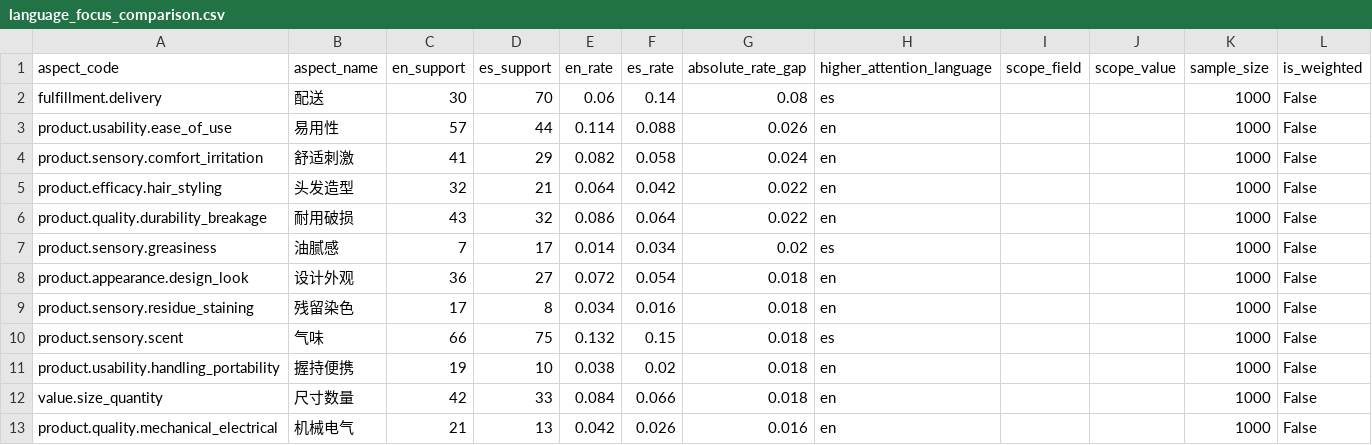
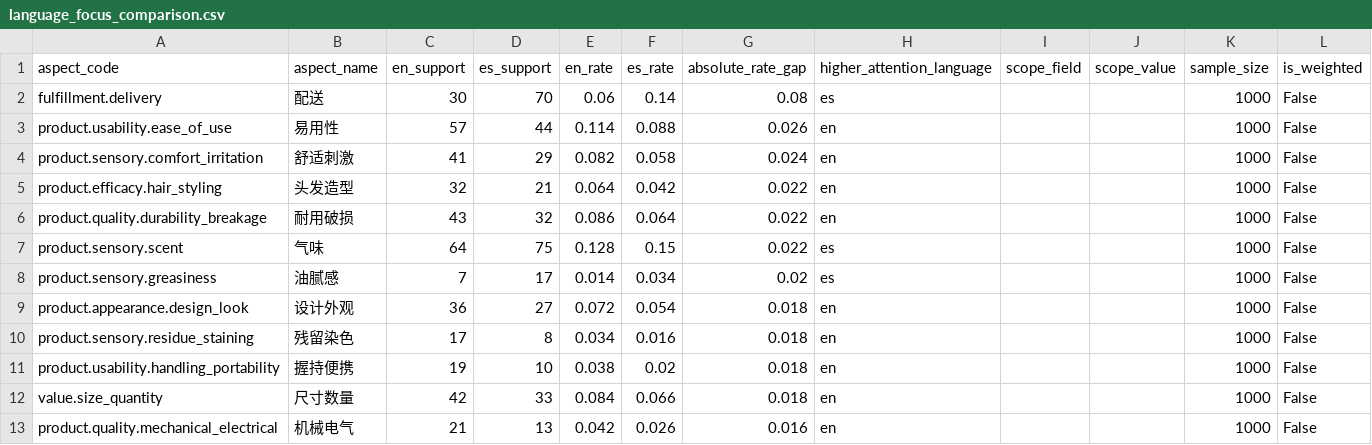
Before and after one commit to zugzwang-zg/crossborder-voice-agent, a CSV file: data/aggregated/language_focus_comparison.csv, drawn as a sheet; only a part is shown; removed rows and columns are numbered as before the commit, all else as after; rows hold the shown columns only; the diff names each change by its address in the sheet, - before the commit and + after, or states it on an @@ line.

```diff
--- a/data/aggregated/language_focus_comparison.csv
+++ b/data/aggregated/language_focus_comparison.csv
+row 7: product.sensory.scent | 气味 | 64 | 75 | 0.128 | 0.15 | 0.022 | es |  |  | 1000 | False
-row 10: product.sensory.scent | 气味 | 66 | 75 | 0.132 | 0.15 | 0.018 | es |  |  | 1000 | False
```
Also changed, not shown: data/aggregated/aspect_by_language.csv, 42 other files.
